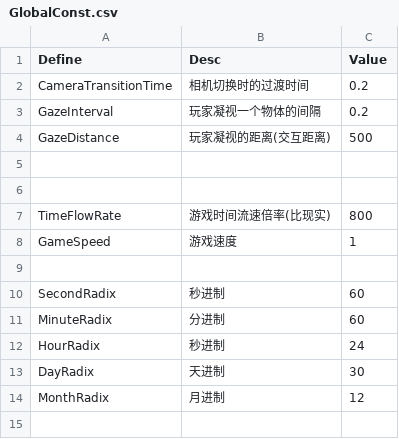
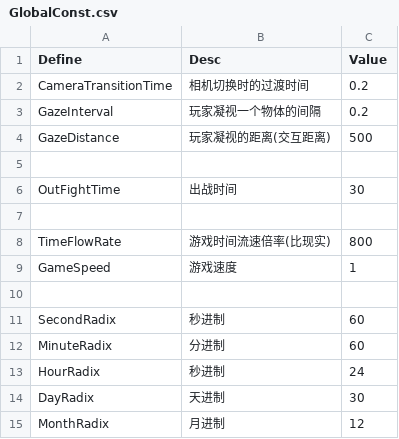
Before and after one commit to unphics/ikun, a CSV file: Config/GlobalConst.csv, drawn as a sheet.

```diff
--- a/Config/GlobalConst.csv
+++ b/Config/GlobalConst.csv
@@ -5,2 +5,3 @@ GazeDistance|玩家凝视的距离(交互距离)|500
 ||
+OutFightTime|出战时间|30
 ||
```
Also changed, not shown: 10 other files.
